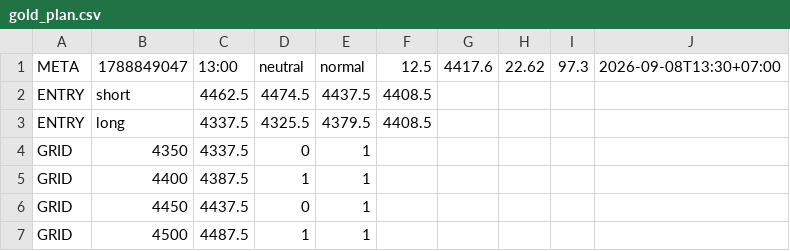
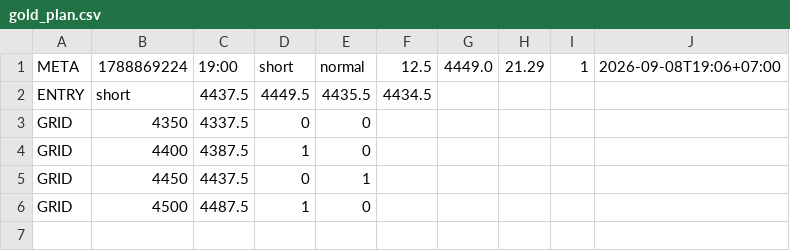
Before and after one commit to perpetualpp-rgb/gold-oi-dashboard, a CSV file: data/gold_plan.csv, drawn as a sheet.

Commit message:
Auto plan 19:00 2026-09-08

```diff
--- a/data/gold_plan.csv
+++ b/data/gold_plan.csv
@@ -1,7 +1,6 @@
-META,1788849047,13:00,neutral,normal,12.5,4417.6,22.62,97.3,2026-09-08T13:30+07:00
-ENTRY,short,4462.5,4474.5,4437.5,4408.5
-ENTRY,long,4337.5,4325.5,4379.5,4408.5
-GRID,4350,4337.5,0,1
-GRID,4400,4387.5,1,1
+META,1788869224,19:00,short,normal,12.5,4449.0,21.29,1,2026-09-08T19:06+07:00
+ENTRY,short,4437.5,4449.5,4435.5,4434.5
+GRID,4350,4337.5,0,0
+GRID,4400,4387.5,1,0
 GRID,4450,4437.5,0,1
-GRID,4500,4487.5,1,1
+GRID,4500,4487.5,1,0
```
Also changed, not shown: 4 other files.
